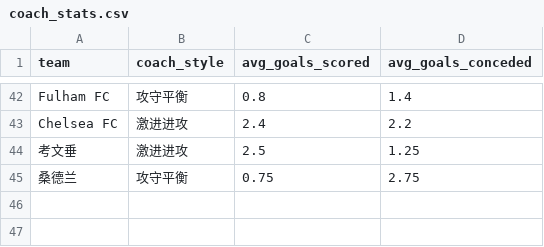
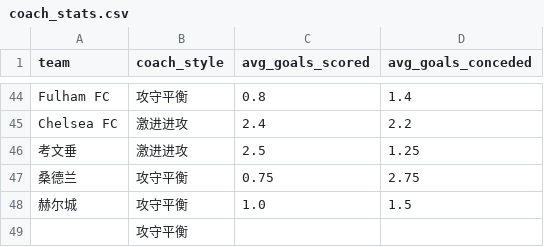
Before and after one commit to kejiqun/epl-prediction, a CSV file: coach_stats.csv, drawn as a sheet; only a part is shown, gaps mark what is left out; the diff covers the shown part only; the diff names each change by its address in the sheet, - before the commit and + after, or states it on an @@ line.

```diff
--- a/coach_stats.csv
+++ b/coach_stats.csv
+row 48: 赫尔城 | 攻守平衡 | 1.0 | 1.5
+row 49:  | 攻守平衡
```
Also changed, not shown: 2 added rows and 17 moved rows elsewhere in this file, predictions_log.csv, 1 other file.
